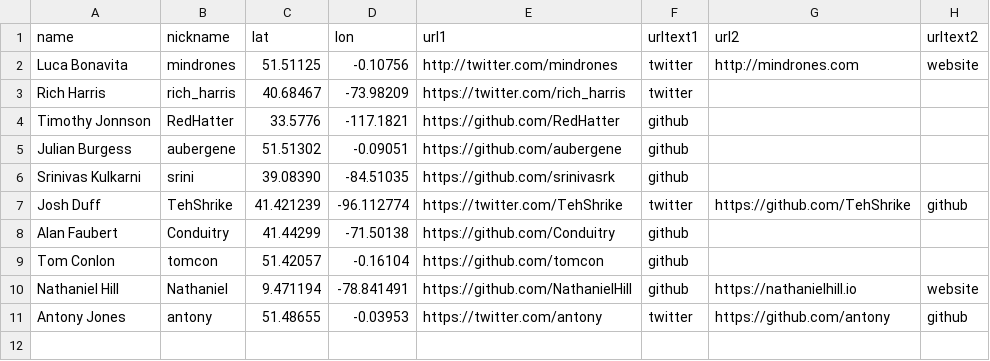
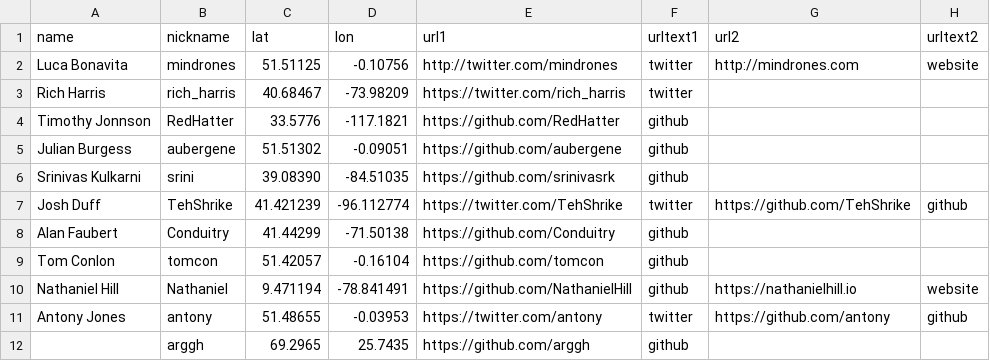
Before and after one commit to mindrones/svelte-sapper-community, a CSV file: community.csv, drawn as a sheet; the diff names each change by its address in the sheet, - before the commit and + after, or states it on an @@ line.

Commit message:
Update community.csv

```diff
--- a/community.csv
+++ b/community.csv
+row 12:  | arggh | 69.2965 | 25.7435 | https://github.com/arggh | github
```
